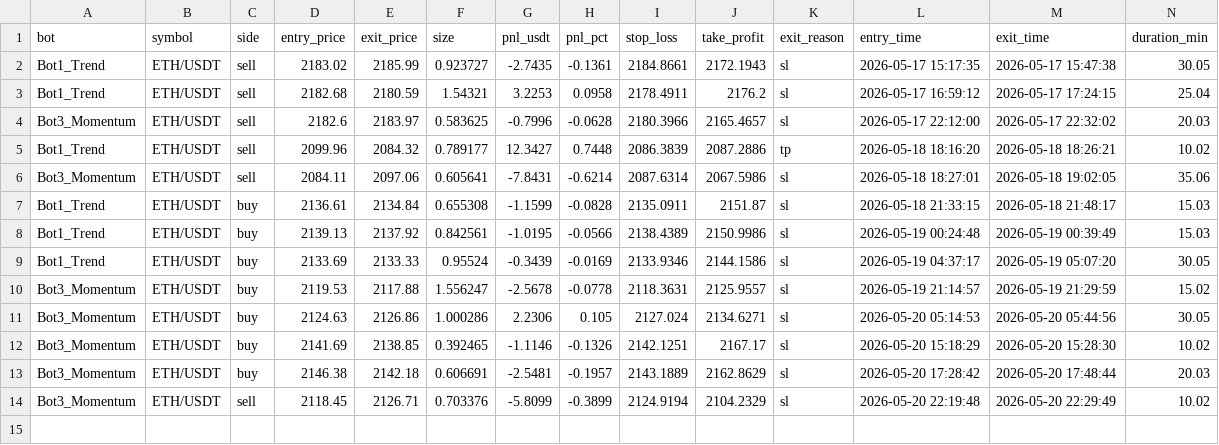
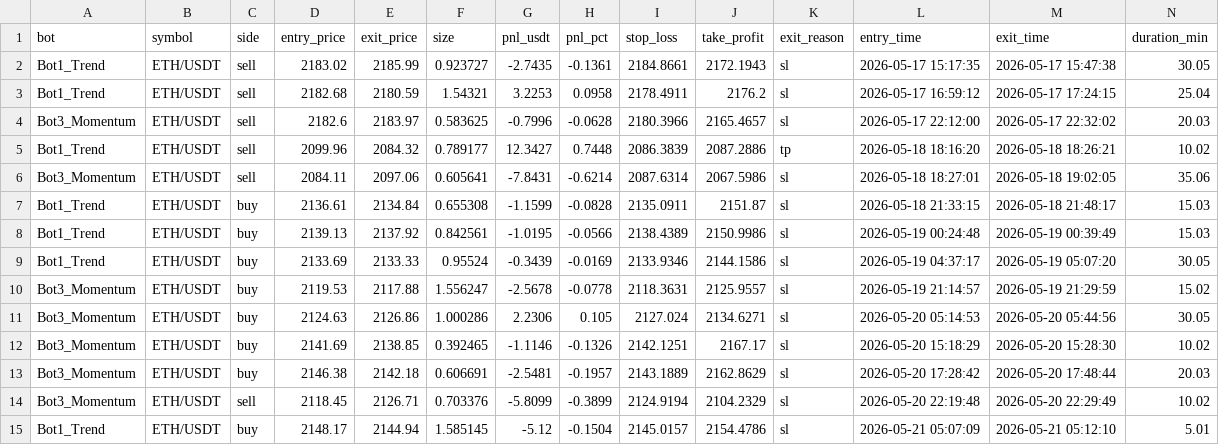
Before and after one commit to Jorjota12/trading_bots, a CSV file: trades_ETH.csv, drawn as a sheet; the diff names each change by its address in the sheet, - before the commit and + after, or states it on an @@ line.

Commit message:
update trades_ETH.csv

```diff
--- a/trades_ETH.csv
+++ b/trades_ETH.csv
+row 15: Bot1_Trend | ETH/USDT | buy | 2148.17 | 2144.94 | 1.585145 | -5.12 | -0.1504 | 2145.0157 | 2154.4786 | sl | 2026-05-21 05:07:09 | 2026-05-21 05:12:10 | 5.01
```
